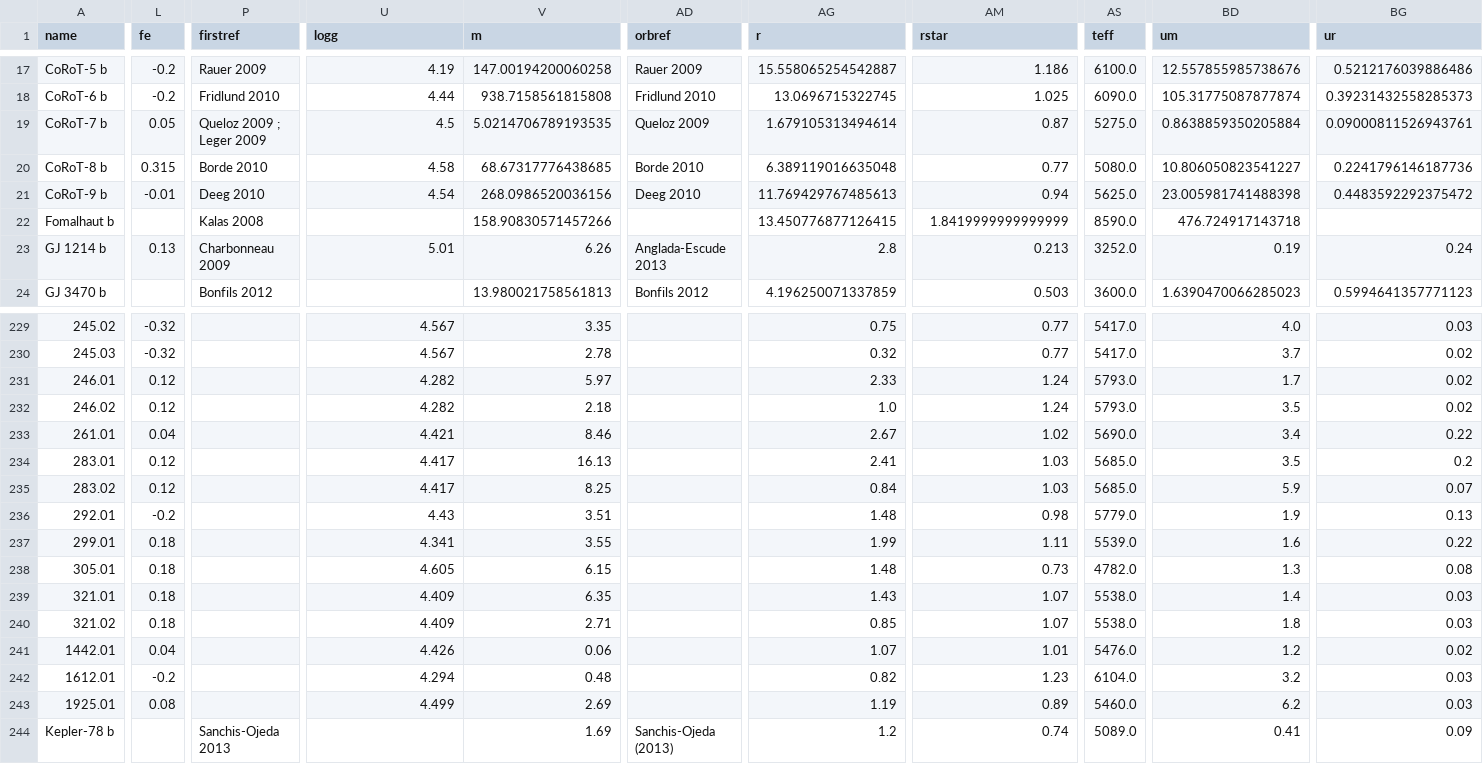
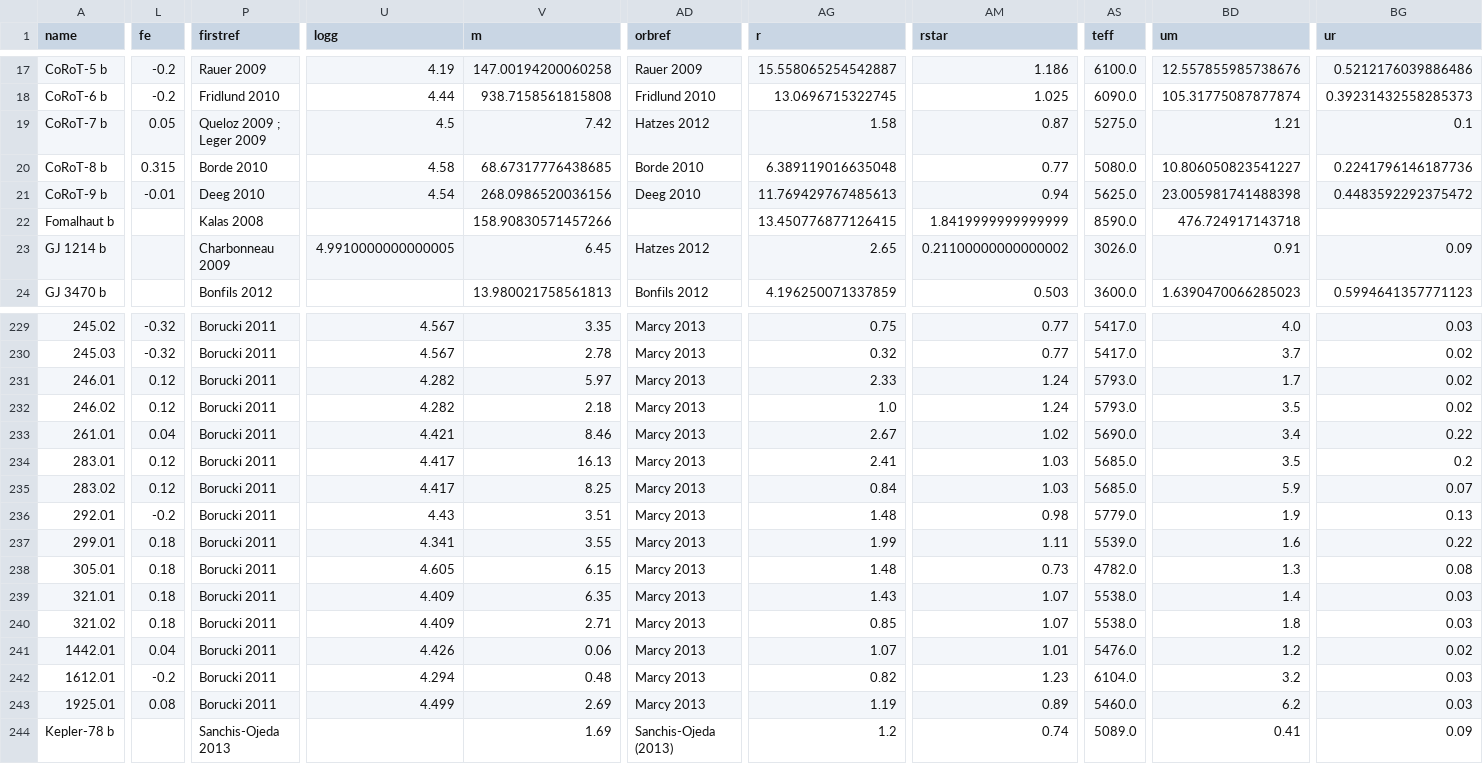
Before and after one commit to sealauren/mrf, a CSV file: exoplanet_table_full.csv, drawn as a sheet; only a part is shown, gaps mark what is left out; the diff covers the shown part only; the diff names each change by its address in the sheet, - before the commit and + after, or states it on an @@ line.

```diff
--- a/exoplanet_table_full.csv
+++ b/exoplanet_table_full.csv
-V19 (m): 5.0214706789193535
+V19 (m): 7.42
-AD19 (orbref): Queloz 2009
+AD19 (orbref): Hatzes 2012
-AG19 (r): 1.679105313494614
+AG19 (r): 1.58
-BD19 (um): 0.8638859350205884
+BD19 (um): 1.21
-BG19 (ur): 0.09000811526943761
+BG19 (ur): 0.1
-L23 (fe): 0.13
+L23 (fe): (empty)
-U23 (logg): 5.01
+U23 (logg): 4.9910000000000005
-V23 (m): 6.26
+V23 (m): 6.45
-AD23 (orbref): Anglada-Escude 2013
+AD23 (orbref): Hatzes 2012
-AG23 (r): 2.8
+AG23 (r): 2.65
-AM23 (rstar): 0.213
+AM23 (rstar): 0.21100000000000002
-AS23 (teff): 3252.0
+AS23 (teff): 3026.0
-BD23 (um): 0.19
+BD23 (um): 0.91
-BG23 (ur): 0.24
+BG23 (ur): 0.09
-P229:P243 (firstref): (empty)
+P229:P243 (firstref): Borucki 2011
-AD229:AD243 (orbref): (empty)
+AD229:AD243 (orbref): Marcy 2013
```
Also changed, not shown: 59 edited cells elsewhere in this file, exoplanet_table_small.csv, 26 other files.
